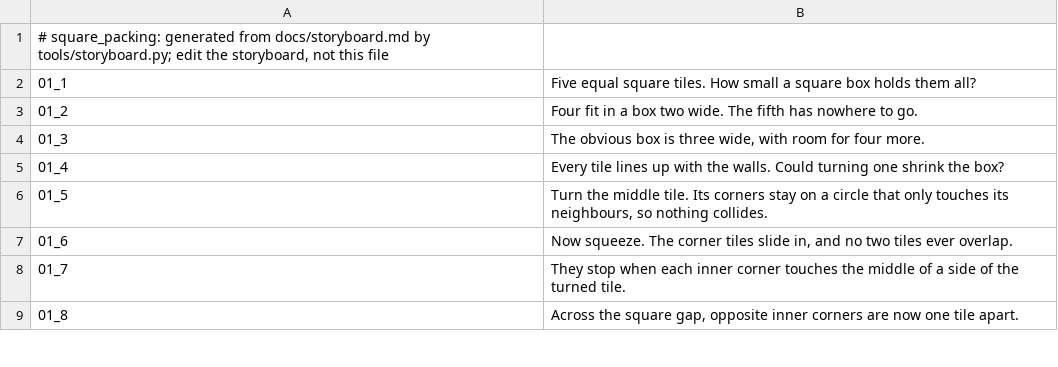
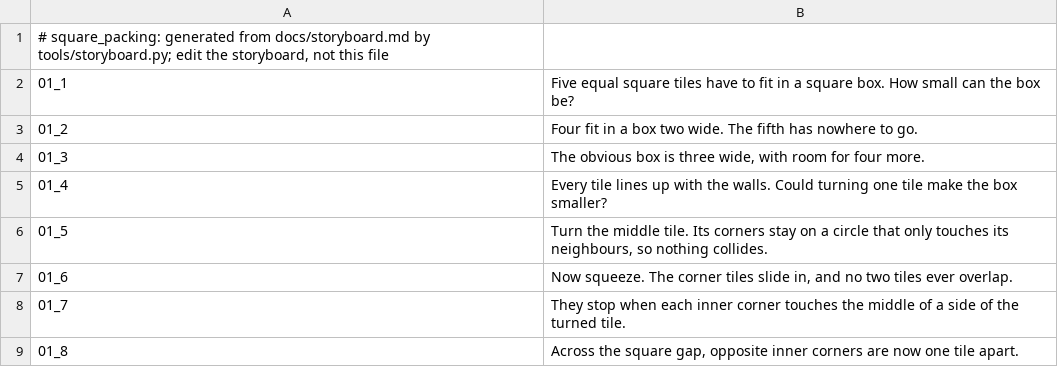
Before and after one commit to Dicklesworthstone/jeffs_math_explainer_videos, a TSV file: explainer_corpus/square_packing/script.tsv, drawn as a sheet; only a part is shown.

```diff
--- a/explainer_corpus/square_packing/script.tsv
+++ b/explainer_corpus/square_packing/script.tsv
@@ -1,6 +1,6 @@
 # square_packing: generated from docs/storyboard.md by tools/storyboard.py; edit the storyboard, not this file
-01_1	Five equal square tiles. How small a square box holds them all?
+01_1	Five equal square tiles have to fit in a square box. How small can the box be?
 01_2	Four fit in a box two wide. The fifth has nowhere to go.
 01_3	The obvious box is three wide, with room for four more.
-01_4	Every tile lines up with the walls. Could turning one shrink the box?
+01_4	Every tile lines up with the walls. Could turning one tile make the box smaller?
 01_5	Turn the middle tile. Its corners stay on a circle that only touches its neighbours, so nothing collides.
```
Also changed, not shown: 3 other files.
